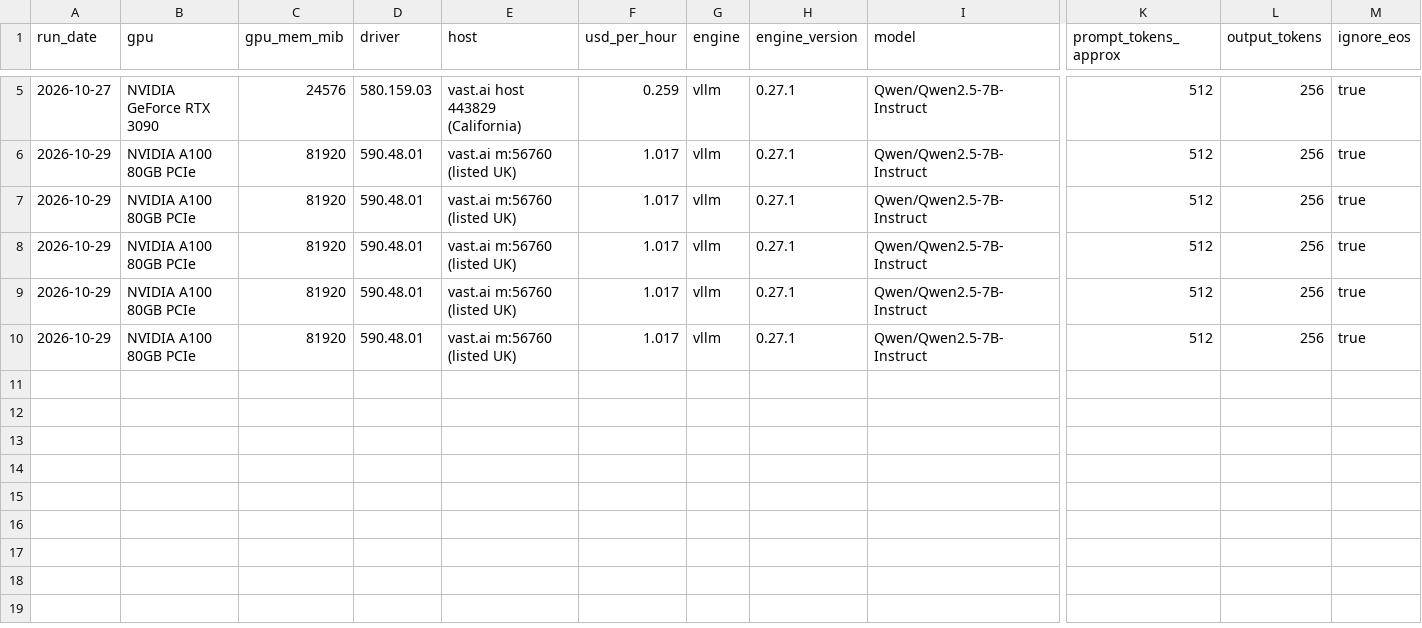
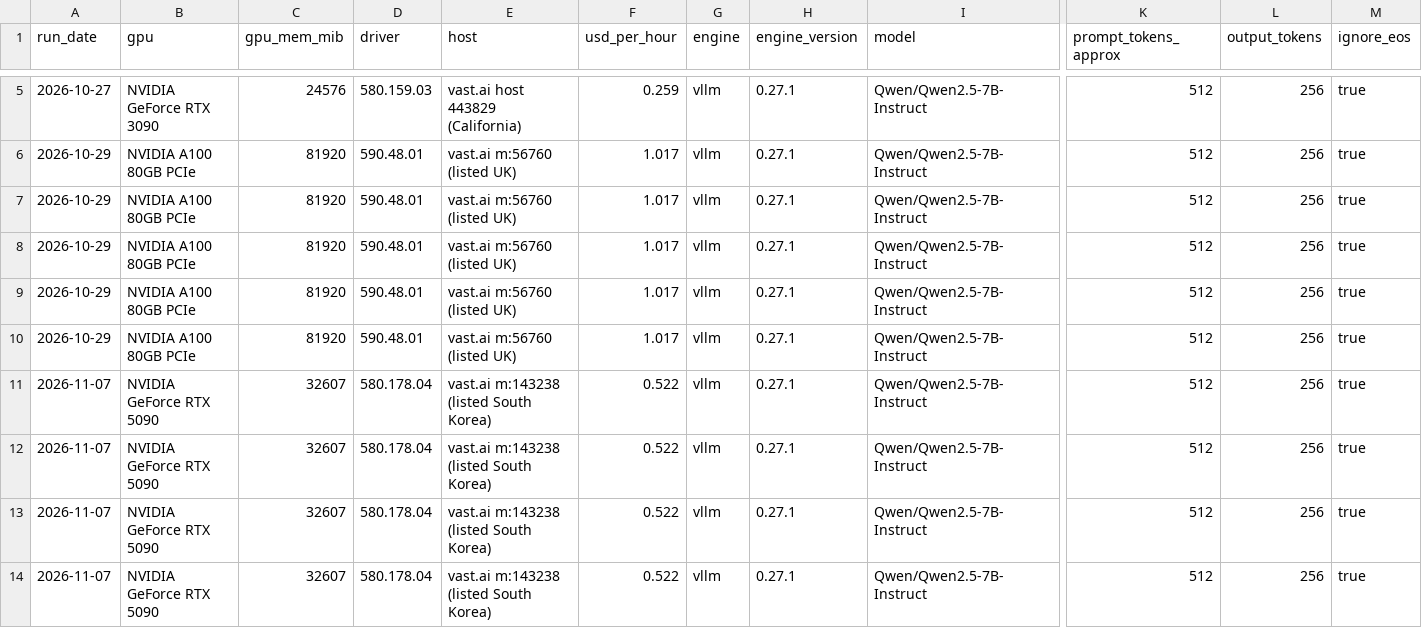
Before and after one commit to qaisermehdi3-coder/qvunex, a CSV file: benchmarks/corpus/served-runs.csv, drawn as a sheet; only a part is shown, gaps mark what is left out; rows hold the shown columns only; the diff names each change by its address in the sheet, - before the commit and + after, or states it on an @@ line.

Commit message:
Corpus: add RTX 5090 rows (13 rows, 3 runs)

```diff
--- a/benchmarks/corpus/served-runs.csv
+++ b/benchmarks/corpus/served-runs.csv
+row 11: 2026-11-07 | NVIDIA GeForce RTX 5090 | 32607 | 580.178.04 | vast.ai m:143238 (listed South Korea) | 0.522 | vllm | 0.27.1 | Qwen/Qwen2.5-7B-Instruct | 512 | 256 | true
+row 12: 2026-11-07 | NVIDIA GeForce RTX 5090 | 32607 | 580.178.04 | vast.ai m:143238 (listed South Korea) | 0.522 | vllm | 0.27.1 | Qwen/Qwen2.5-7B-Instruct | 512 | 256 | true
+row 13: 2026-11-07 | NVIDIA GeForce RTX 5090 | 32607 | 580.178.04 | vast.ai m:143238 (listed South Korea) | 0.522 | vllm | 0.27.1 | Qwen/Qwen2.5-7B-Instruct | 512 | 256 | true
+row 14: 2026-11-07 | NVIDIA GeForce RTX 5090 | 32607 | 580.178.04 | vast.ai m:143238 (listed South Korea) | 0.522 | vllm | 0.27.1 | Qwen/Qwen2.5-7B-Instruct | 512 | 256 | true
```
